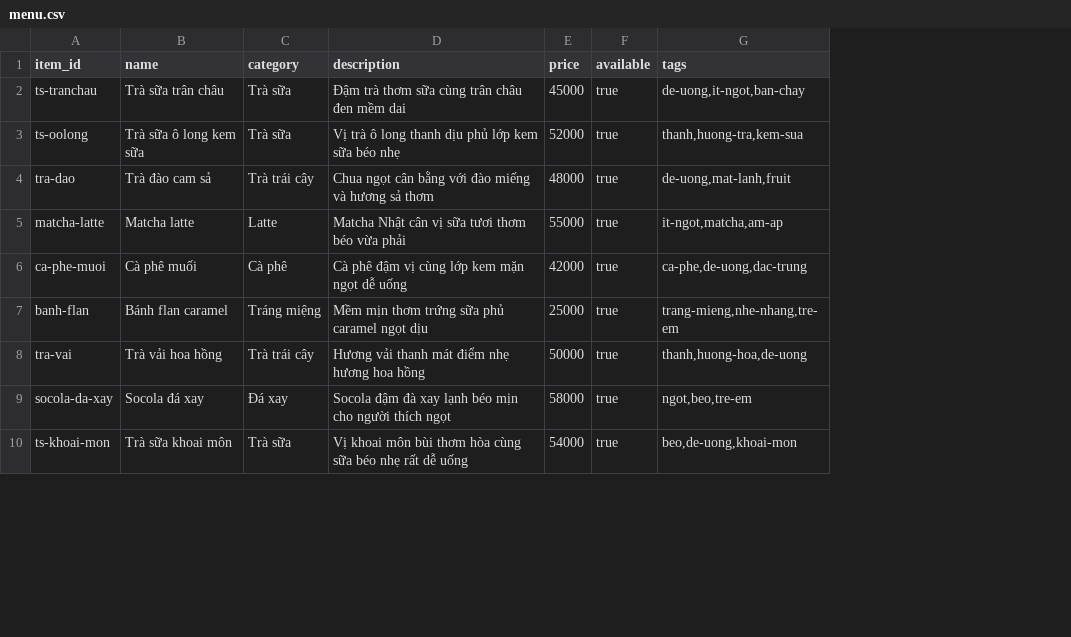
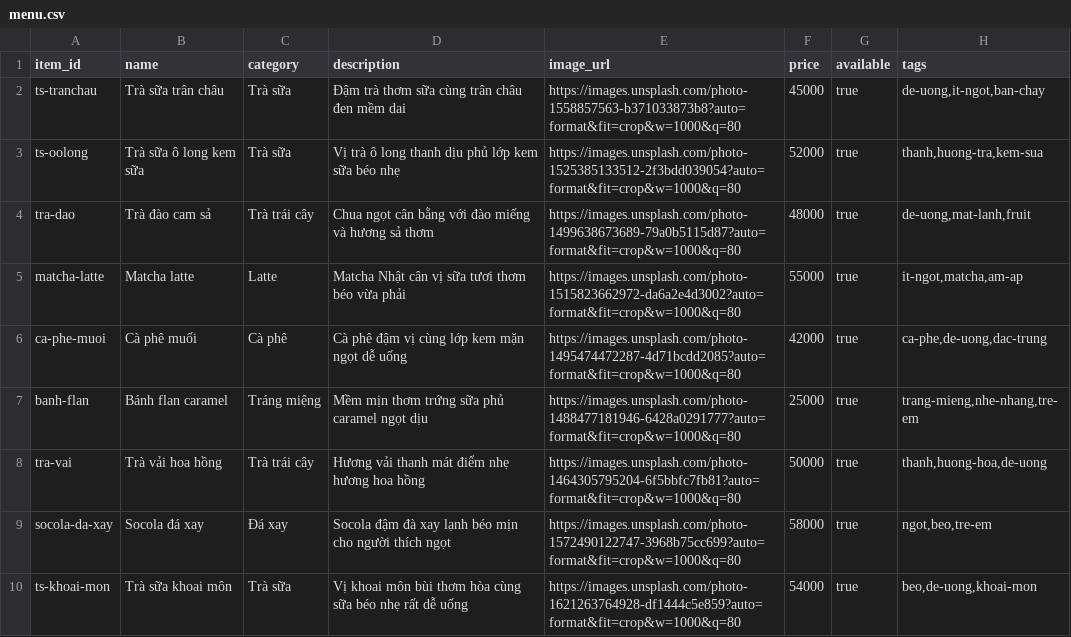
Before and after one commit to VoTruongDanh/OrderRobot, a CSV file: data/menu.csv, drawn as a sheet; only a part is shown; the diff names each change by its address in the sheet, - before the commit and + after, or states it on an @@ line.

```diff
--- a/data/menu.csv
+++ b/data/menu.csv
+column E (image_url), rows 2-10: https://images.unsplash.com/photo-1558857563-b371033873b8?auto=format&fit=crop&w=1000&q=80 | https://images.unsplash.com/photo-1525385133512-2f3bdd039054?auto=format&fit=crop&w=1000&q=80 | https://images.unsplash.com/photo-1499638673689-79a0b5115d87?auto=format&fit=crop&w=1000&q=80 | https://images.unsplash.com/photo-1515823662972-da6a2e4d3002?auto=format&fit=crop&w=1000&q=80 | https://images.unsplash.com/photo-1495474472287-4d71bcdd2085?auto=format&fit=crop&w=1000&q=80 | https://images.unsplash.com/photo-1488477181946-6428a0291777?auto=format&fit=crop&w=1000&q=80 | https://images.unsplash.com/photo-1464305795204-6f5bbfc7fb81?auto=format&fit=crop&w=1000&q=80 | https://images.unsplash.com/photo-1572490122747-3968b75cc699?auto=format&fit=crop&w=1000&q=80 | https://images.unsplash.com/photo-1621263764928-df1444c5e859?auto=format&fit=crop&w=1000&q=80
```
Also changed, not shown: 21 other files.
